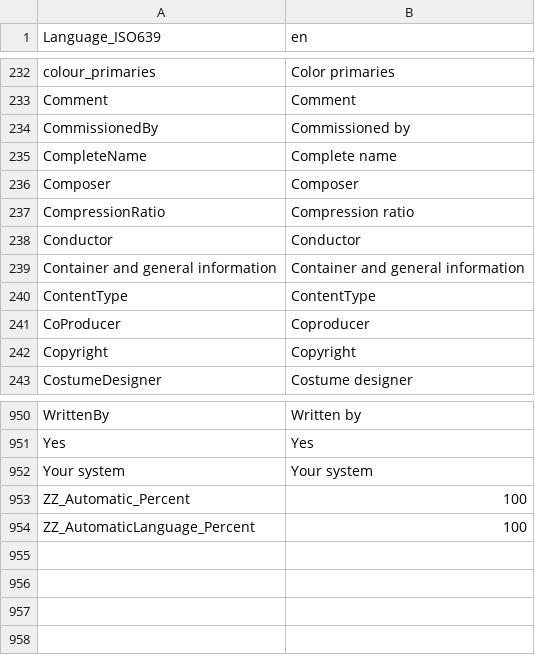
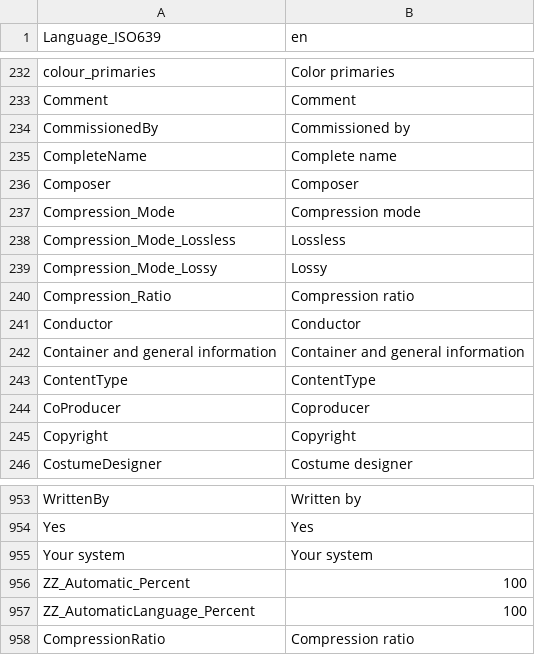
Before and after one commit to mediatest/mediatestLib, a CSV file: Source/Ressource/Text/Language/DefaultLanguage.csv, drawn as a sheet; only a part is shown, gaps mark what is left out.

```diff
--- a/Source/Ressource/Text/Language/DefaultLanguage.csv
+++ b/Source/Ressource/Text/Language/DefaultLanguage.csv
@@ -236,3 +236,6 @@ CompleteName;Complete name
 Composer;Composer
-CompressionRatio;Compression ratio
+Compression_Mode;Compression mode
+Compression_Mode_Lossless;Lossless
+Compression_Mode_Lossy;Lossy
+Compression_Ratio;Compression ratio
 Conductor;Conductor
@@ -954 +957,2 @@ ZZ_Automatic_Percent;100
 ZZ_AutomaticLanguage_Percent;100
+CompressionRatio;Compression ratio
```
Also changed, not shown: Source/Ressource/Text/DataBase/Format.csv, Source/Ressource/Text/Stream/Audio.csv, 14 other files.
